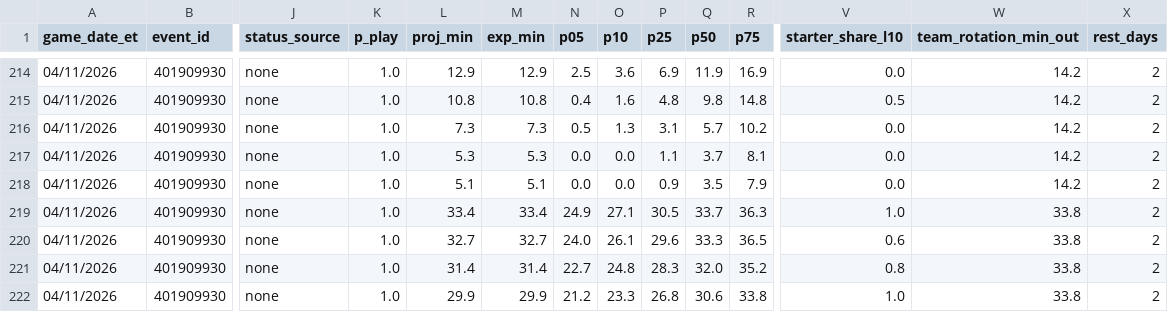
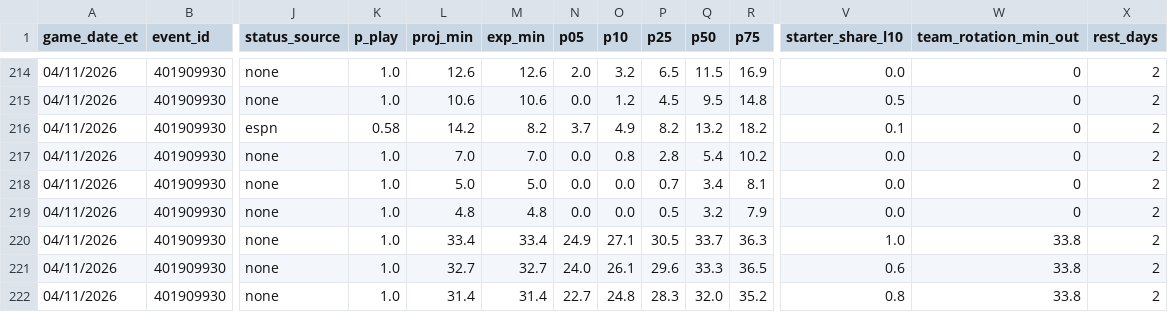
Before and after one commit to ryan7zoom/nba-props, a CSV file: data/minutes_projection.csv, drawn as a sheet; only a part is shown, gaps mark what is left out; the shorter side is filled out with more unchanged rows; addresses are those after the commit; rows hold the shown columns only; the diff covers the shown part only; the diff names each change by its address in the sheet, - before the commit and + after, or states it on an @@ line.

```diff
--- a/data/minutes_projection.csv
+++ b/data/minutes_projection.csv
-L214 (proj_min): 12.9
+L214 (proj_min): 12.6
-M214 (exp_min): 12.9
+M214 (exp_min): 12.6
-N214 (p05): 2.5
+N214 (p05): 2.0
-O214 (p10): 3.6
+O214 (p10): 3.2
-P214 (p25): 6.9
+P214 (p25): 6.5
-Q214 (p50): 11.9
+Q214 (p50): 11.5
-W214:W215 (team_rotation_min_out): 14.2
+W214:W215 (team_rotation_min_out): 0
-L215 (proj_min): 10.8
+L215 (proj_min): 10.6
-M215 (exp_min): 10.8
+M215 (exp_min): 10.6
-N215 (p05): 0.4
+N215 (p05): 0.0
-O215 (p10): 1.6
+O215 (p10): 1.2
-P215 (p25): 4.8
+P215 (p25): 4.5
-Q215 (p50): 9.8
+Q215 (p50): 9.5
+row 216: 04/11/2026 | 401909930 | espn | 0.58 | 14.2 | 8.2 | 3.7 | 4.9 | 8.2 | 13.2 | 18.2 | 0.1 | 0 | 2
-L217 (proj_min): 7.3
+L217 (proj_min): 7.0
-M217 (exp_min): 7.3
+M217 (exp_min): 7.0
-N217 (p05): 0.5
+N217 (p05): 0.0
-O217 (p10): 1.3
+O217 (p10): 0.8
-P217 (p25): 3.1
+P217 (p25): 2.8
-Q217 (p50): 5.7
+Q217 (p50): 5.4
-W217:W219 (team_rotation_min_out): 14.2
+W217:W219 (team_rotation_min_out): 0
-L218 (proj_min): 5.3
+L218 (proj_min): 5.0
-M218 (exp_min): 5.3
+M218 (exp_min): 5.0
-P218 (p25): 1.1
+P218 (p25): 0.7
-Q218 (p50): 3.7
+Q218 (p50): 3.4
-L219 (proj_min): 5.1
+L219 (proj_min): 4.8
-M219 (exp_min): 5.1
+M219 (exp_min): 4.8
-P219 (p25): 0.9
+P219 (p25): 0.5
-Q219 (p50): 3.5
+Q219 (p50): 3.2
```
Also changed, not shown: 38 edited cells elsewhere in this file, data/injuries_latest.csv, data/injury_reports_seen.csv, 18 other files.
